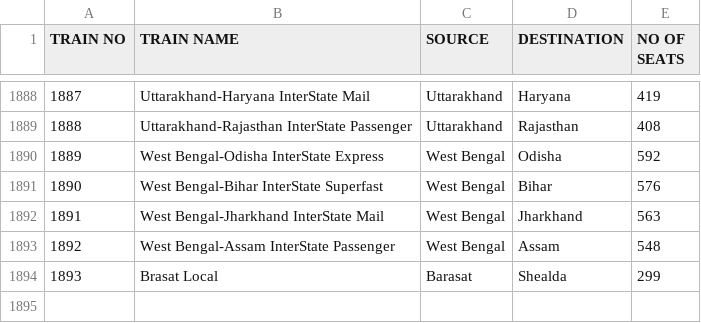
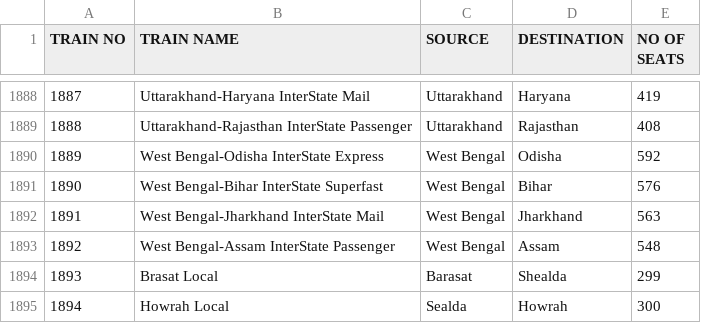
Before and after one commit to dev-shamiul/railway-ticket-booking-system, a CSV file: trains.csv, drawn as a sheet; only a part is shown, gaps mark what is left out; the diff names each change by its address in the sheet, - before the commit and + after, or states it on an @@ line.

Commit message:
ADD new train

```diff
--- a/trains.csv
+++ b/trains.csv
+row 1895: 1894 | Howrah Local | Sealda | Howrah | 300
```
